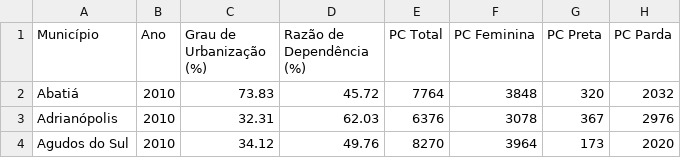
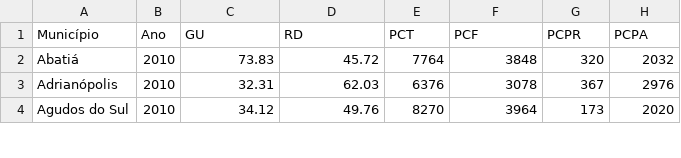
Before and after one commit to jhbricks/mapades, a CSV file: dados/csv/contexto.csv, drawn as a sheet; only a part is shown.

Commit message:
Update contexto.csv

```diff
--- a/dados/csv/contexto.csv
+++ b/dados/csv/contexto.csv
@@ -1,2 +1,2 @@
-Município,Ano,Grau de Urbanização (%),Razão de Dependência (%),PC Total,PC Feminina,PC Preta,PC Parda
+Município,Ano,GU,RD,PCT,PCF,PCPR,PCPA
 Abatiá,2010,73.83,45.72,7764,3848,320,2032
```
